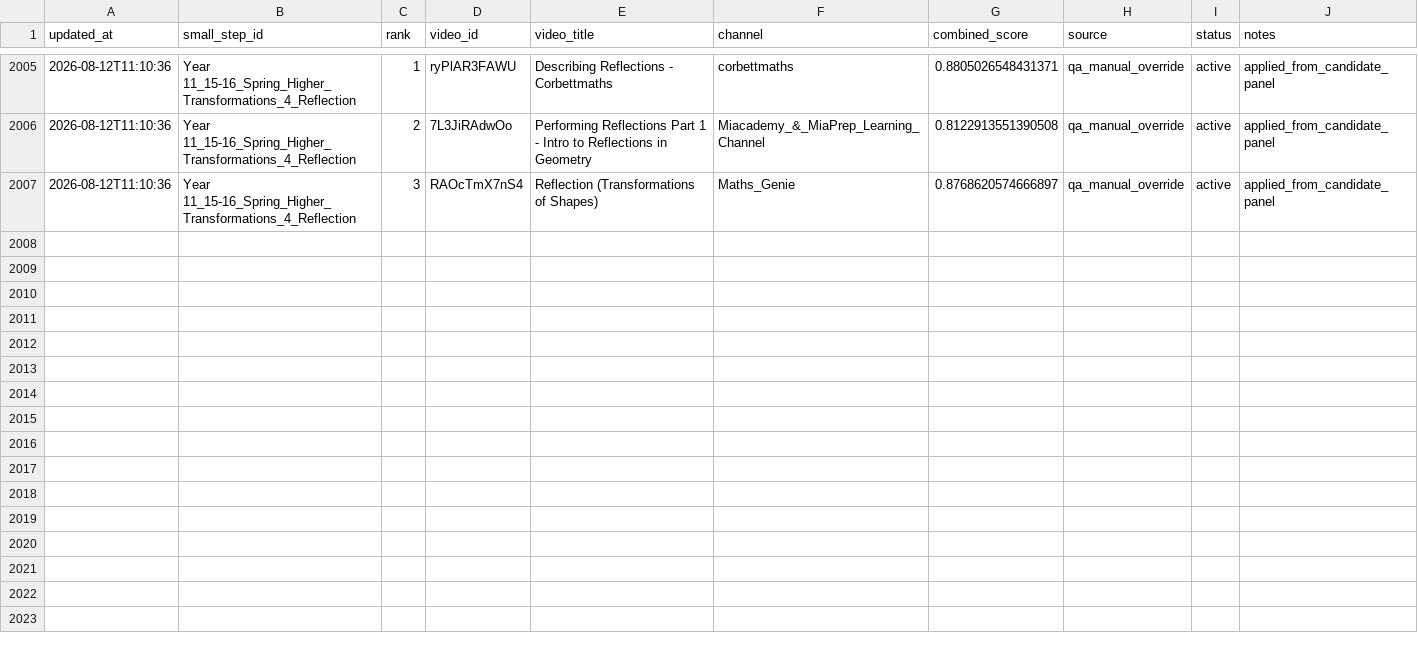
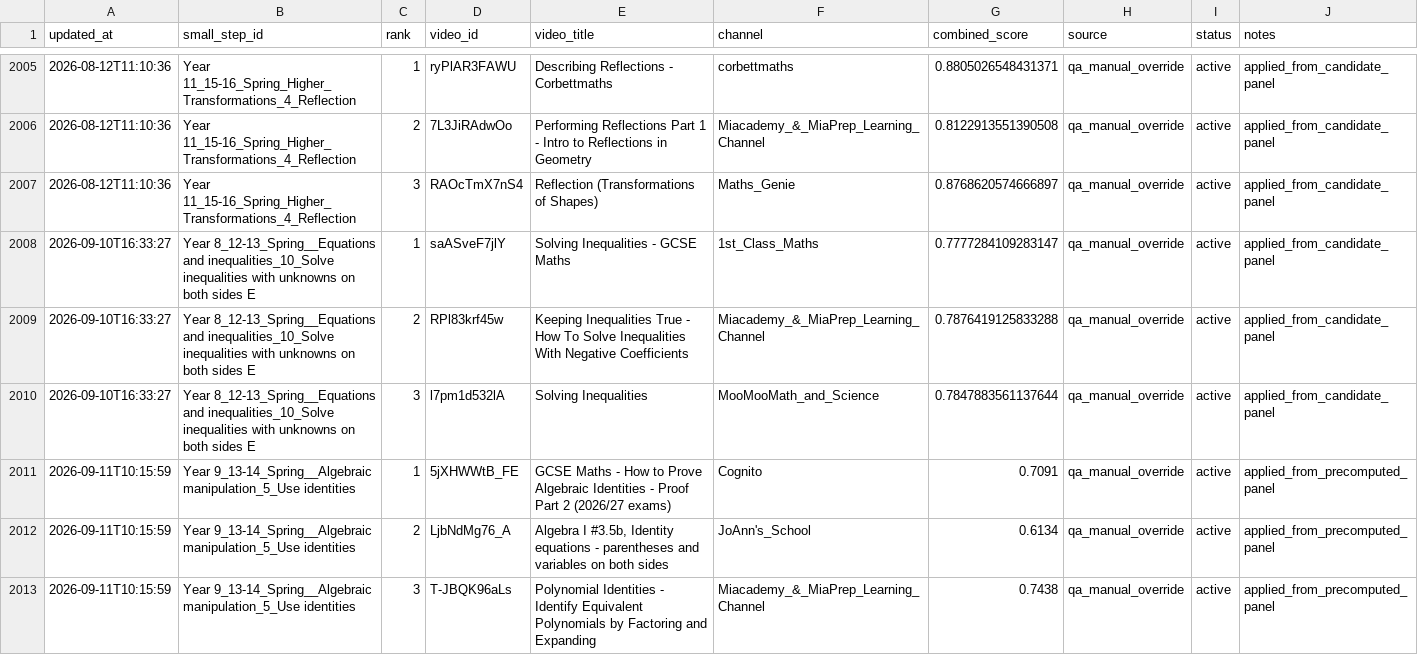
Before and after one commit to johnbrown-png/flipper-lite, a CSV file: qa/manual_precomputed_overrides.csv, drawn as a sheet; only a part is shown, gaps mark what is left out.

```diff
--- a/qa/manual_precomputed_overrides.csv
+++ b/qa/manual_precomputed_overrides.csv
@@ -2007 +2007,7 @@ updated_at,small_step_id,rank,video_id,video_title,channel,combined_score,source
 2026-08-12T11:10:36,Year 11_15-16_Spring_Higher_Transformations_4_Reflection,3,RAOcTmX7nS4,Reflection (Transformations of Shapes),Maths_Genie,0.8768620574666897,qa_manual_override,active,applied_from_candidate_panel
+2026-09-10T16:33:27,Year 8_12-13_Spring__Equations and inequalities_10_Solve inequalities with unknowns on both sides E,1,saASveF7jlY,Solving Inequalities - GCSE Maths,1st_Class_Maths,0.7777284109283147,qa_manual_override,active,applied_from_candidate_panel
+2026-09-10T16:33:27,Year 8_12-13_Spring__Equations and inequalities_10_Solve inequalities with unknowns on both sides E,2,RPl83krf45w,Keeping Inequalities True - How To Solve Inequalities With Negative Coefficients,Miacademy_&_MiaPrep_Learning_Channel,0.7876419125833288,qa_manual_override,active,applied_from_candidate_panel
+2026-09-10T16:33:27,Year 8_12-13_Spring__Equations and inequalities_10_Solve inequalities with unknowns on both sides E,3,l7pm1d532lA,Solving Inequalities,MooMooMath_and_Science,0.7847883561137644,qa_manual_override,active,applied_from_candidate_panel
+2026-09-11T10:15:59,Year 9_13-14_Spring__Algebraic manipulation_5_Use identities,1,5jXHWWtB_FE,GCSE Maths - How to Prove Algebraic Identities - Proof Part 2 (2026/27 exams),Cognito,0.7091,qa_manual_override,active,applied_from_precomputed_panel
+2026-09-11T10:15:59,Year 9_13-14_Spring__Algebraic manipulation_5_Use identities,2,LjbNdMg76_A,"Algebra I #3.5b, Identity equations - parentheses and variables on both sides",JoAnn's_School,0.6134,qa_manual_override,active,applied_from_precomputed_panel
+2026-09-11T10:15:59,Year 9_13-14_Spring__Algebraic manipulation_5_Use identities,3,T-JBQK96aLs,Polynomial Identities - Identify Equivalent Polynomials by Factoring and Expanding,Miacademy_&_MiaPrep_Learning_Channel,0.7438,qa_manual_override,active,applied_from_precomputed_panel
```
Also changed, not shown: qa/ss_desc_validated_overrides.csv, 4 other files.
